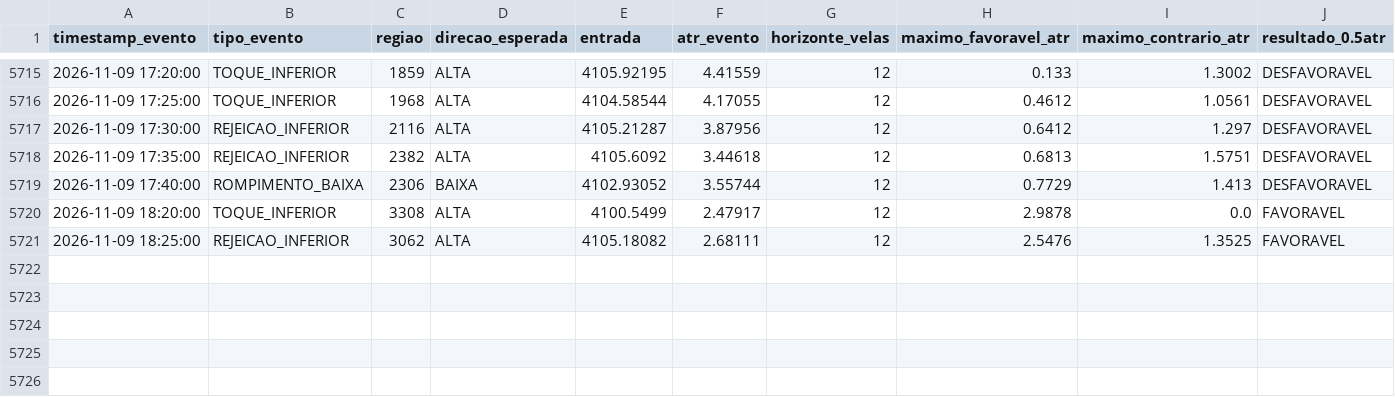
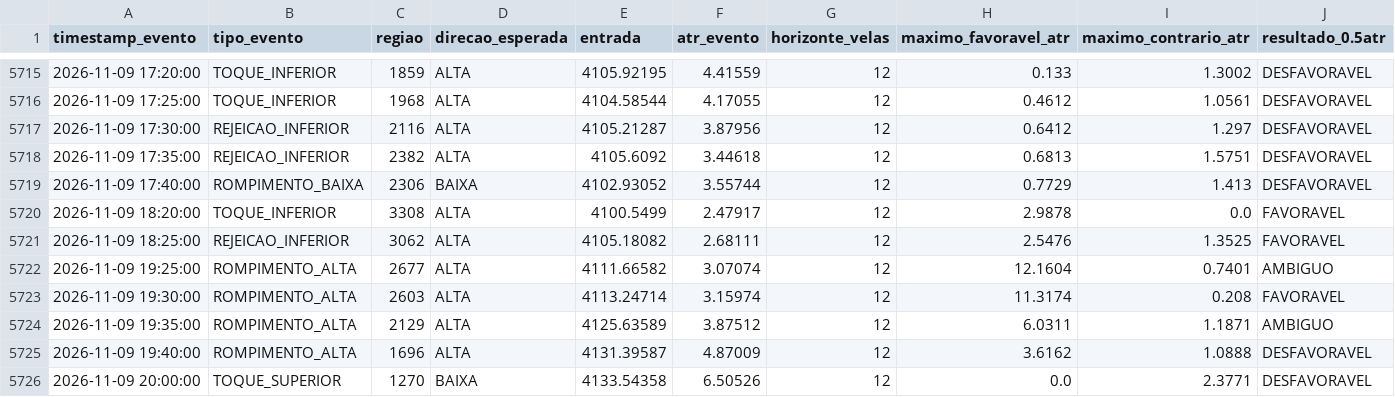
Before and after one commit to loucoparasempre00-ship-it/xauusd-bot-v2-, a CSV file: data/resultados_eventos_m5.csv, drawn as a sheet; only a part is shown, gaps mark what is left out; rows hold the shown columns only; the diff names each change by its address in the sheet, - before the commit and + after, or states it on an @@ line.

```diff
--- a/data/resultados_eventos_m5.csv
+++ b/data/resultados_eventos_m5.csv
+row 5722: 2026-11-09 19:25:00 | ROMPIMENTO_ALTA | 2677 | ALTA | 4111.66582 | 3.07074 | 12 | 12.1604 | 0.7401 | AMBIGUO
+row 5723: 2026-11-09 19:30:00 | ROMPIMENTO_ALTA | 2603 | ALTA | 4113.24714 | 3.15974 | 12 | 11.3174 | 0.208 | FAVORAVEL
+row 5724: 2026-11-09 19:35:00 | ROMPIMENTO_ALTA | 2129 | ALTA | 4125.63589 | 3.87512 | 12 | 6.0311 | 1.1871 | AMBIGUO
+row 5725: 2026-11-09 19:40:00 | ROMPIMENTO_ALTA | 1696 | ALTA | 4131.39587 | 4.87009 | 12 | 3.6162 | 1.0888 | DESFAVORAVEL
+row 5726: 2026-11-09 20:00:00 | TOQUE_SUPERIOR | 1270 | BAIXA | 4133.54358 | 6.50526 | 12 | 0.0 | 2.3771 | DESFAVORAVEL
```
Also changed, not shown: data/eventos_bordas_m5.csv, data/memoria_agente.csv, 18 other files.
